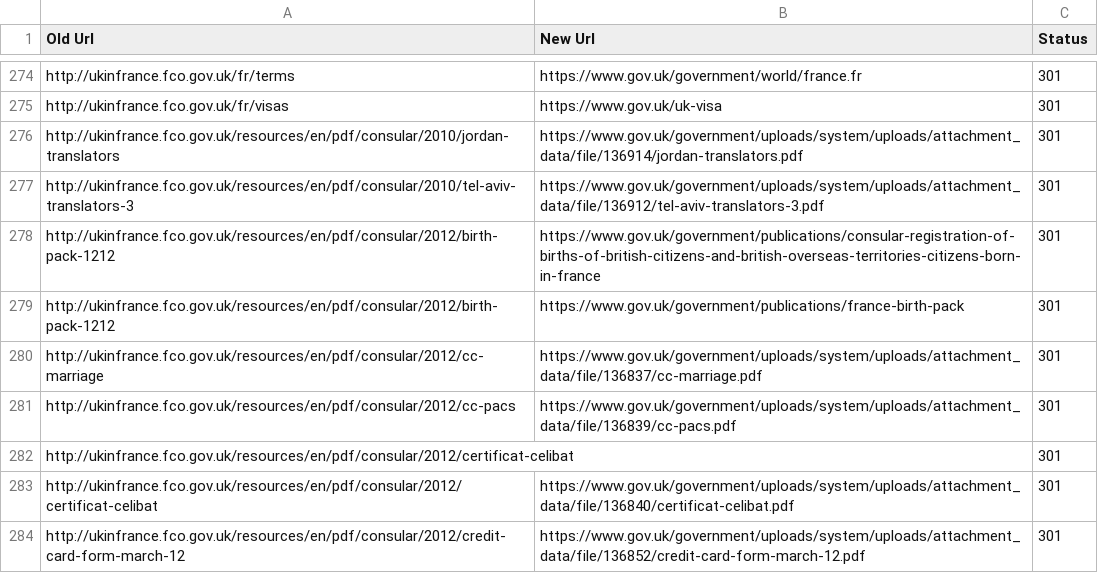
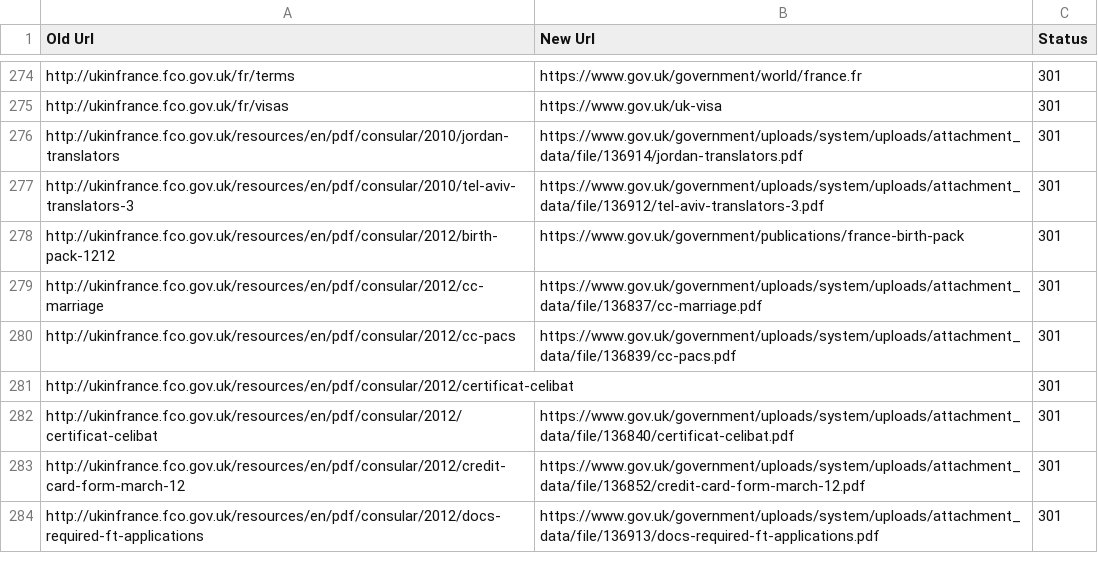
Before and after one commit to alphagov/transition-config, a CSV file: data/mappings/fco_ukinfrance.csv, drawn as a sheet; only a part is shown, gaps mark what is left out; the shorter side is filled out with more unchanged rows.

```diff
--- a/data/mappings/fco_ukinfrance.csv
+++ b/data/mappings/fco_ukinfrance.csv
@@ -277,3 +277,2 @@ http://ukinfrance.fco.gov.uk/resources/en/pdf/consular/2010/jordan-translators,h
 http://ukinfrance.fco.gov.uk/resources/en/pdf/consular/2010/tel-aviv-translators-3,https://www.gov.uk/government/uploads/system/uploads/attachment_data/file/136912/tel-aviv-translators-3.pdf,301
-http://ukinfrance.fco.gov.uk/resources/en/pdf/consular/2012/birth-pack-1212,https://www.gov.uk/government/publications/consular-registration-of-births-of-british-citizens-and-british-overseas-territories-citizens-born-in-france,301
 http://ukinfrance.fco.gov.uk/resources/en/pdf/consular/2012/birth-pack-1212,https://www.gov.uk/government/publications/france-birth-pack,301
```
Also changed, not shown: data/mappings/fco_ukinperu.csv, data/mappings/fco_ukinuae.csv.
